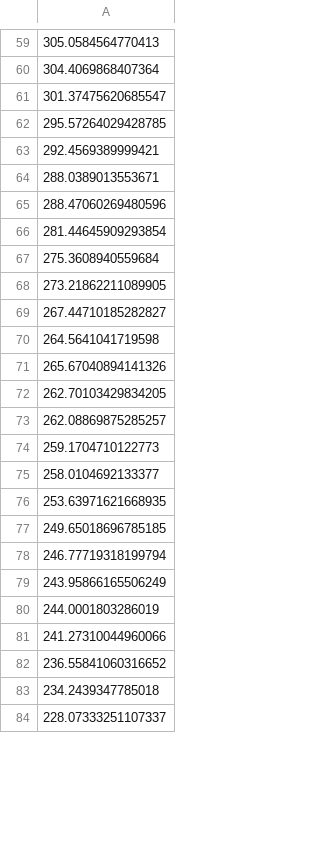
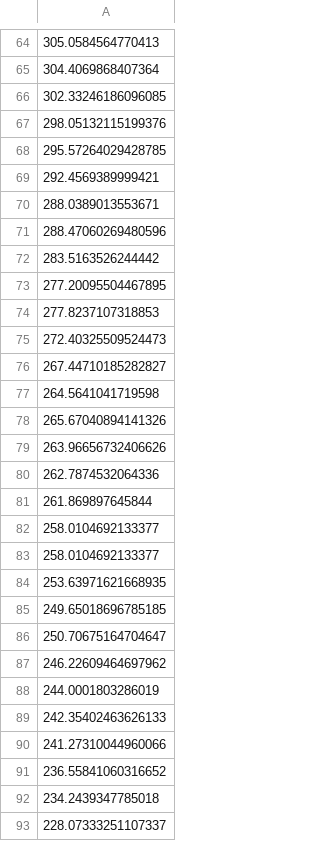
Before and after one commit to aarjavjain2002/fitness, a CSV file: trainingData/bicepCurl.csv, drawn as a sheet; only a part is shown, gaps mark what is left out; the diff covers the shown part only.

Commit message:
refactored captureTrainingData
This was calling the interval before the known amount of frames with the angle condition. This was causing dfs to not obtain 100 frames.

```diff
--- a/trainingData/bicepCurl.csv
+++ b/trainingData/bicepCurl.csv
@@ -60,3 +65,4 @@
 304.4069868407364
-301.37475620685547
+302.33246186096085
+298.05132115199376
 295.57264029428785
@@ -65,5 +71,6 @@
 288.47060269480596
-281.44645909293854
-275.3608940559684
-273.21862211089905
+283.5163526244442
+277.20095504467895
+277.8237107318853
+272.40325509524473
 267.44710185282827
@@ -71,5 +78,6 @@
 265.67040894141326
-262.70103429834205
-262.08869875285257
-259.1704710122773
+263.96656732406626
+262.7874532064336
+261.869897645844
+258.0104692133377
 258.0104692133377
@@ -77,5 +85,6 @@
 249.65018696785185
-246.77719318199794
-243.95866165506249
+250.70675164704647
+246.22609464697962
 244.0001803286019
+242.35402463626133
 241.27310044960066
```
Also changed, not shown: 9 added rows, 13 removed rows and 21 edited cells elsewhere in this file, 1 other file.
